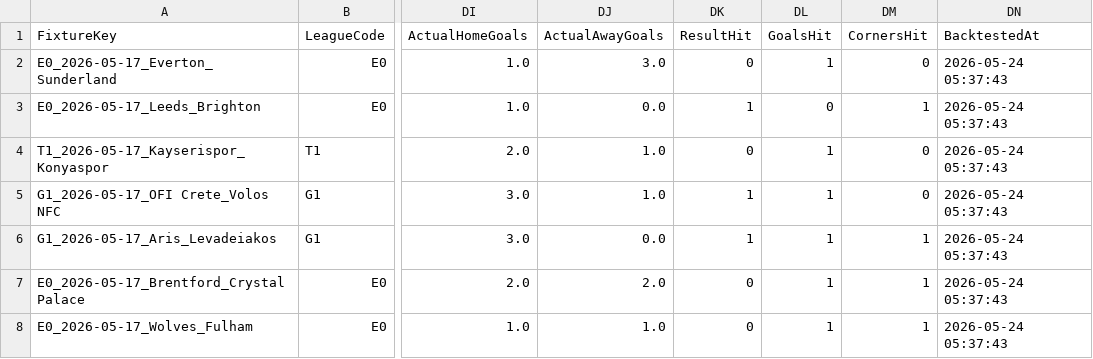
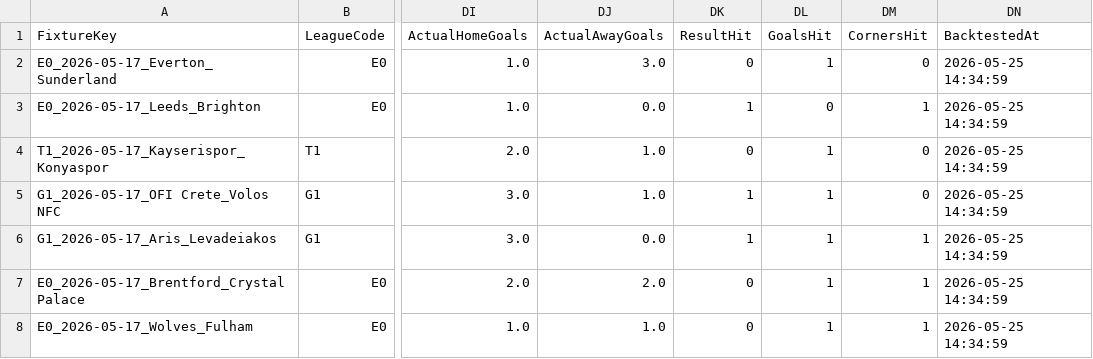
Before and after one commit to 19KabeloMadiga95/HexagrandHouse, a CSV file: data/football/exports/backtesting/football_fixture_backtest_history.csv, drawn as a sheet; only a part is shown, gaps mark what is left out; the diff names each change by its address in the sheet, - before the commit and + after, or states it on an @@ line.

```diff
--- a/data/football/exports/backtesting/football_fixture_backtest_history.csv
+++ b/data/football/exports/backtesting/football_fixture_backtest_history.csv
-DN2:DN8 (BacktestedAt): 2026-05-24 05:37:43
+DN2:DN8 (BacktestedAt): 2026-05-25 14:34:59
```
Also changed, not shown: 55 other files.
